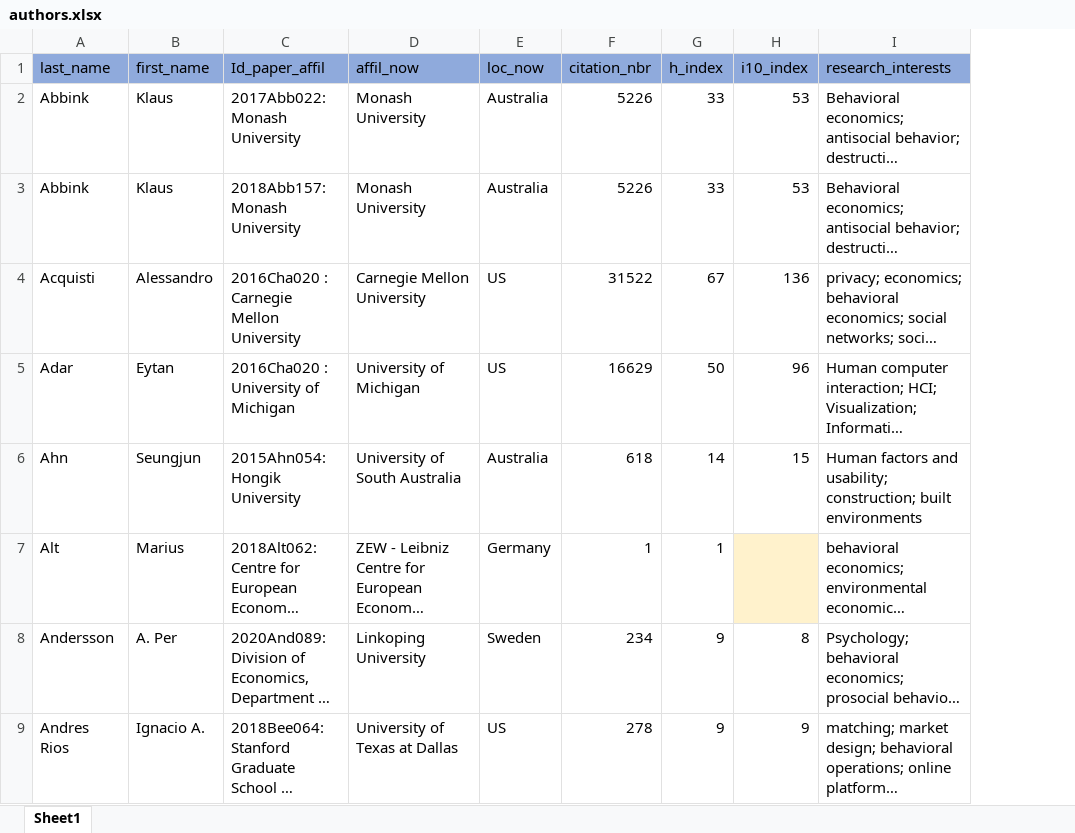
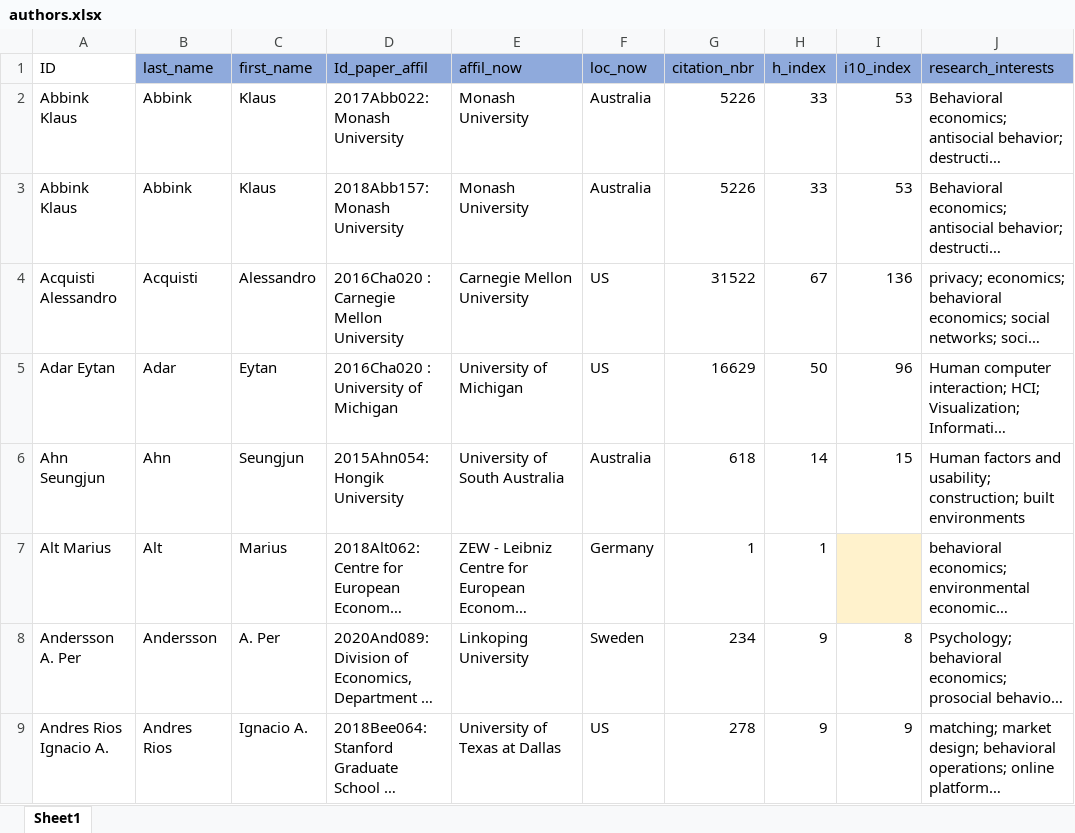
Before and after one commit to Dany389/social-norms-network-authors, an Excel workbook: authors.xlsx, sheet Sheet1, drawn as a sheet; only a part is shown; long unchanged cells end in …; values as stored, in another font and other column widths than the file's, no borders; the diff names each change by its address in the sheet, - before the commit and + after, or states it on an @@ line.

```diff
--- a/authors.xlsx (sheet Sheet1)
+++ b/authors.xlsx (sheet Sheet1)
+column A (ID), rows 2-9: Abbink Klaus | Abbink Klaus | Acquisti Alessandro | Adar Eytan | Ahn Seungjun | Alt Marius | Andersson A. Per | Andres Rios Ignacio A.
```
Also changed, not shown: 6 other files.
